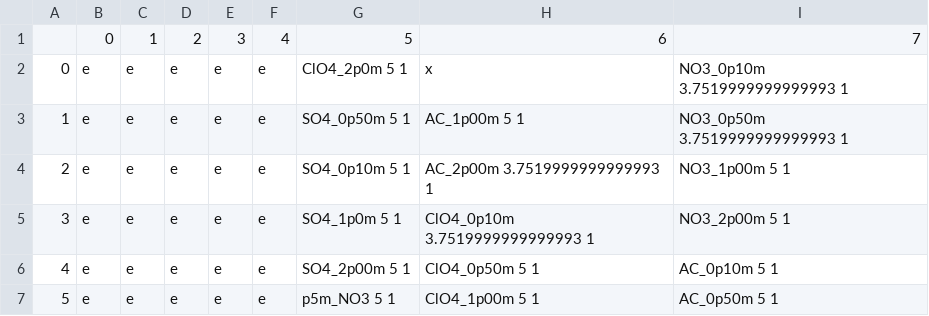
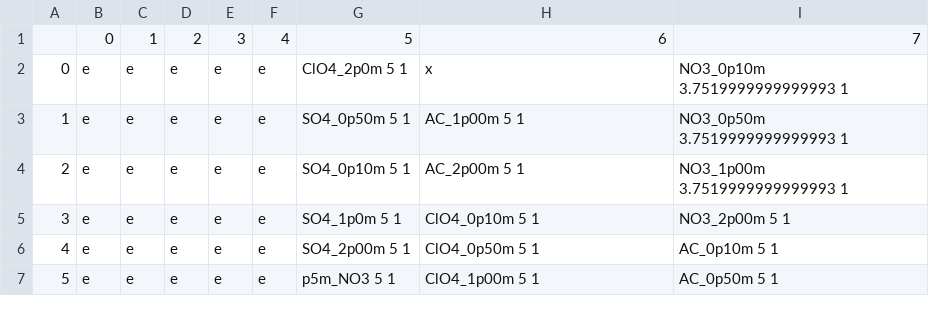
Before and after one commit to lopezgroup-NU/BatteryRobot, a CSV file: MainProject/src/main/config/disp_rack_updated.csv, drawn as a sheet.

```diff
--- a/MainProject/src/main/config/disp_rack_updated.csv
+++ b/MainProject/src/main/config/disp_rack_updated.csv
@@ -3,4 +3,4 @@
 1,e,e,e,e,e,SO4_0p50m 5 1,AC_1p00m 5 1,NO3_0p50m 3.7519999999999993 1
-2,e,e,e,e,e,SO4_0p10m 5 1,AC_2p00m 3.7519999999999993 1,NO3_1p00m 5 1
-3,e,e,e,e,e,SO4_1p0m 5 1,ClO4_0p10m 3.7519999999999993 1,NO3_2p00m 5 1
+2,e,e,e,e,e,SO4_0p10m 5 1,AC_2p00m 5 1,NO3_1p00m 3.7519999999999993 1
+3,e,e,e,e,e,SO4_1p0m 5 1,ClO4_0p10m 5 1,NO3_2p00m 5 1
 4,e,e,e,e,e,SO4_2p00m 5 1,ClO4_0p50m 5 1,AC_0p10m 5 1
```
Also changed, not shown: MainProject/src/main/experiments/experiments.csv, 3 other files.
